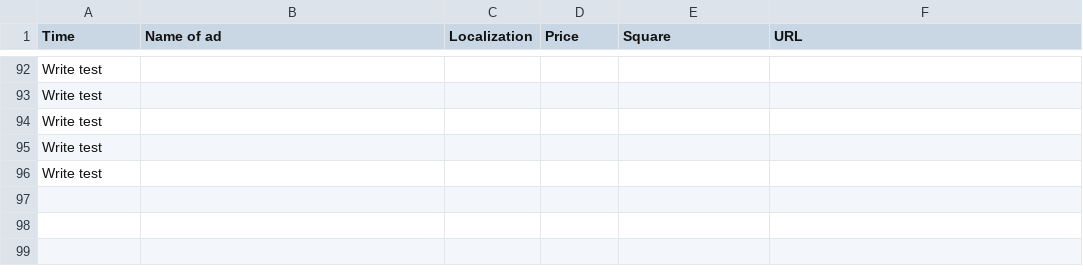
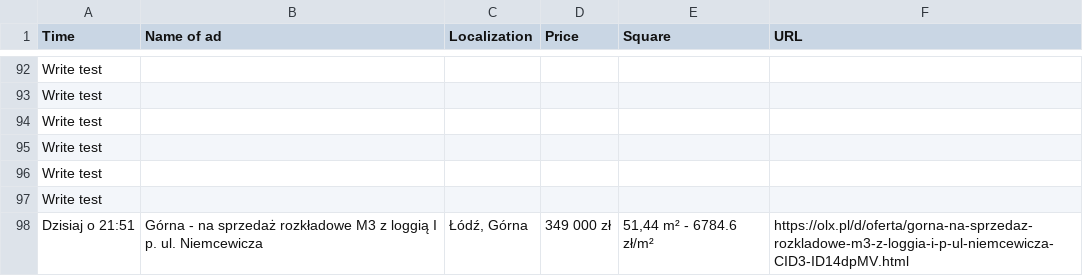
Before and after one commit to OleksandrGnatyuk/olx_parser_bot, a CSV file: csv/all_ad.csv, drawn as a sheet; only a part is shown, gaps mark what is left out; the diff names each change by its address in the sheet, - before the commit and + after, or states it on an @@ line.

```diff
--- a/csv/all_ad.csv
+++ b/csv/all_ad.csv
+row 97: Write test
+row 98: Dzisiaj o 21:51 | Górna - na sprzedaż rozkładowe M3 z loggią I p. ul. Niemcewicza | Łódź, Górna | 349 000 zł | 51,44 m² - 6784.6 zł/m² | https://olx.pl/d/oferta/gorna-na-sprzedaz-rozkladowe-m3-z-loggia-i-p-ul-niemcewicza-CID3-ID14dpMV.html
```
